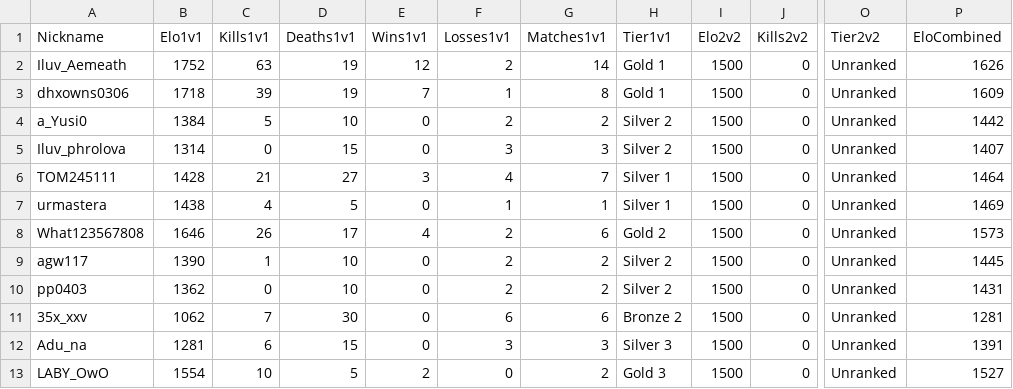
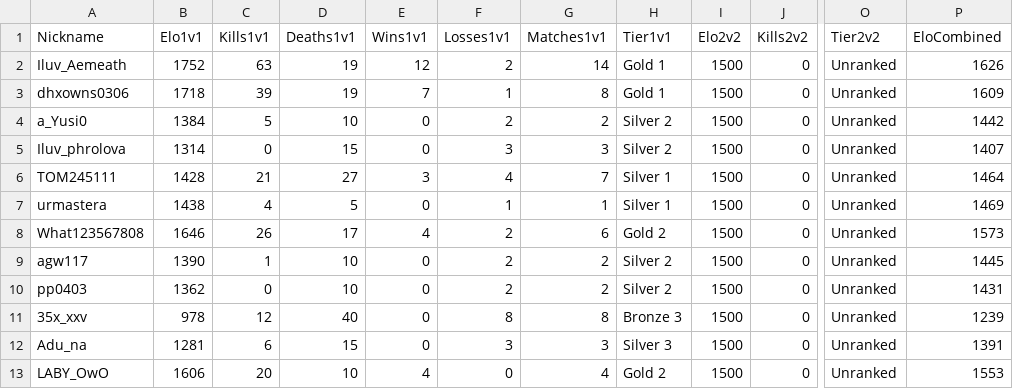
Before and after one commit to Yusi0/RLSS, a CSV file: lboard.csv, drawn as a sheet; only a part is shown, gaps mark what is left out; the diff names each change by its address in the sheet, - before the commit and + after, or states it on an @@ line.

Commit message:
REDLINER 전적 업데이트 (lboard.csv)

```diff
--- a/lboard.csv
+++ b/lboard.csv
-B11 (Elo1v1): 1062
+B11 (Elo1v1): 978
-C11 (Kills1v1): 7
+C11 (Kills1v1): 12
-D11 (Deaths1v1): 30
+D11 (Deaths1v1): 40
-F11 (Losses1v1): 6
+F11 (Losses1v1): 8
-G11 (Matches1v1): 6
+G11 (Matches1v1): 8
-H11 (Tier1v1): Bronze 2
+H11 (Tier1v1): Bronze 3
-P11 (EloCombined): 1281
+P11 (EloCombined): 1239
-B13 (Elo1v1): 1554
+B13 (Elo1v1): 1606
-C13 (Kills1v1): 10
+C13 (Kills1v1): 20
-D13 (Deaths1v1): 5
+D13 (Deaths1v1): 10
-E13 (Wins1v1): 2
+E13 (Wins1v1): 4
-G13 (Matches1v1): 2
+G13 (Matches1v1): 4
-H13 (Tier1v1): Gold 3
+H13 (Tier1v1): Gold 2
-P13 (EloCombined): 1527
+P13 (EloCombined): 1553
```
